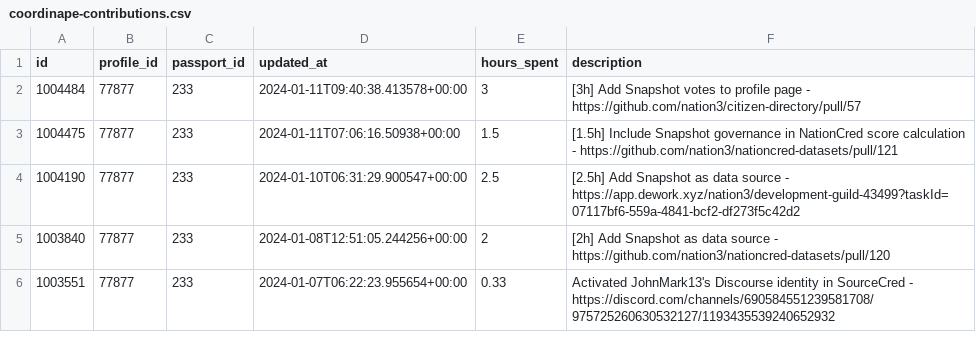
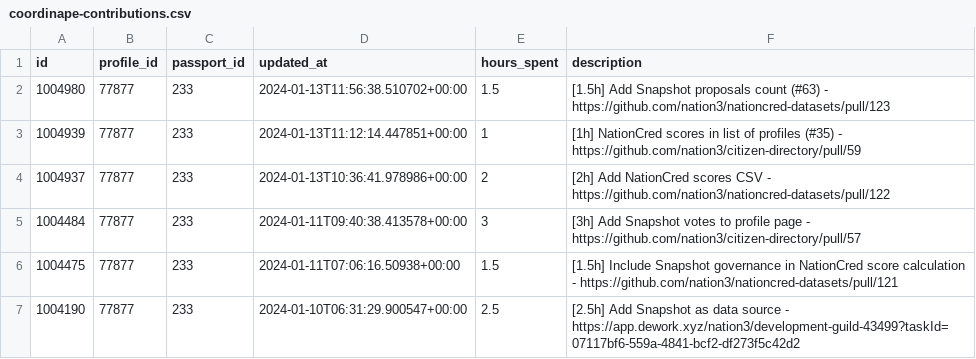
Before and after one commit to nation3/citizen-rewards, a CSV file: development-guild/contributions/coordinape-contributions.csv, drawn as a sheet; only a part is shown; the shorter side is filled out with more unchanged rows; the diff names each change by its address in the sheet, - before the commit and + after, or states it on an @@ line.

Commit message:
🧙 development guild - fetch coordinape contributions

```diff
--- a/development-guild/contributions/coordinape-contributions.csv
+++ b/development-guild/contributions/coordinape-contributions.csv
+row 2: 1004980 | 77877 | 233 | 2024-01-13T11:56:38.510702+00:00 | 1.5 | [1.5h] Add Snapshot proposals count (#63) - https://github.com/nation3/nationcred-datasets/pull/123
+row 3: 1004939 | 77877 | 233 | 2024-01-13T11:12:14.447851+00:00 | 1 | [1h] NationCred scores in list of profiles (#35) - https://github.com/nation3/citizen-directory/pull/59
+row 4: 1004937 | 77877 | 233 | 2024-01-13T10:36:41.978986+00:00 | 2 | [2h] Add NationCred scores CSV - https://github.com/nation3/nationcred-datasets/pull/122
```
